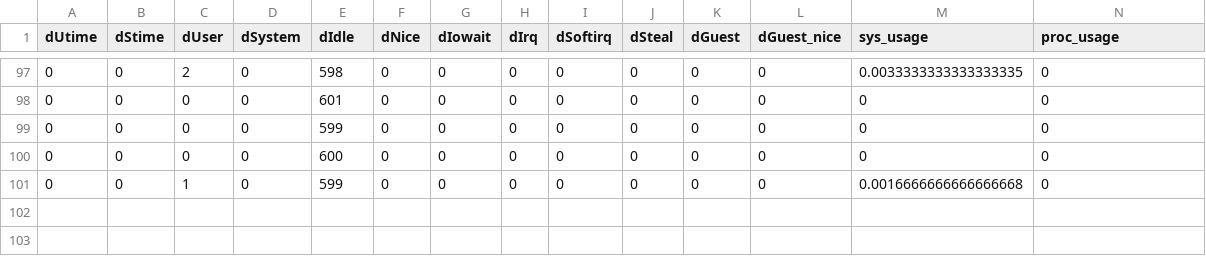
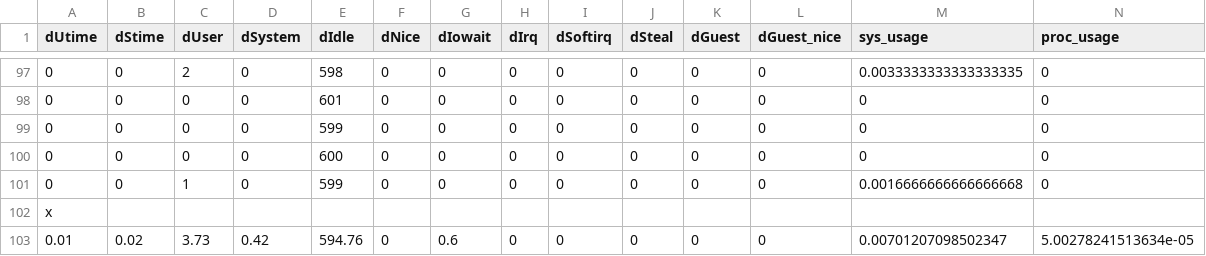
Before and after one commit to efemedgy/lambda-cpu-load-test, a CSV file: results/sleep-1536.csv, drawn as a sheet; only a part is shown, gaps mark what is left out.

```diff
--- a/results/sleep-1536.csv
+++ b/results/sleep-1536.csv
@@ -101 +101,3 @@ dUtime,dStime,dUser,dSystem,dIdle,dNice,dIowait,dIrq,dSoftirq,dSteal,dGuest,dGue
 0,0,1,0,599,0,0,0,0,0,0,0,0.0016666666666666668,0
+"x"
+0.01,0.02,3.73,0.42,594.76,0,0.6,0,0,0,0,0,0.00701207098502347,5.00278241513634e-05
```
Also changed, not shown: results/goroutine-1024.csv, results/goroutine-1536.csv, 16 other files.
